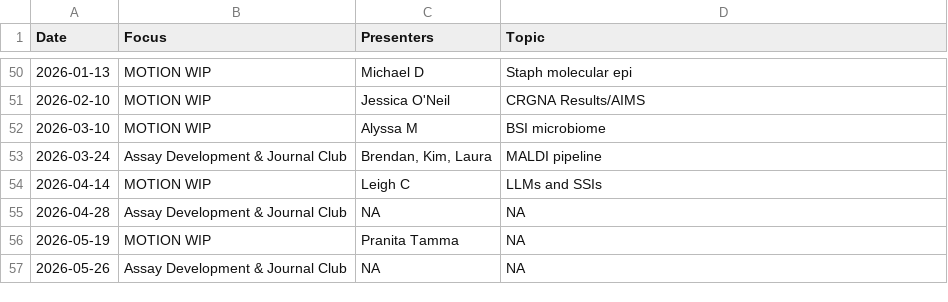
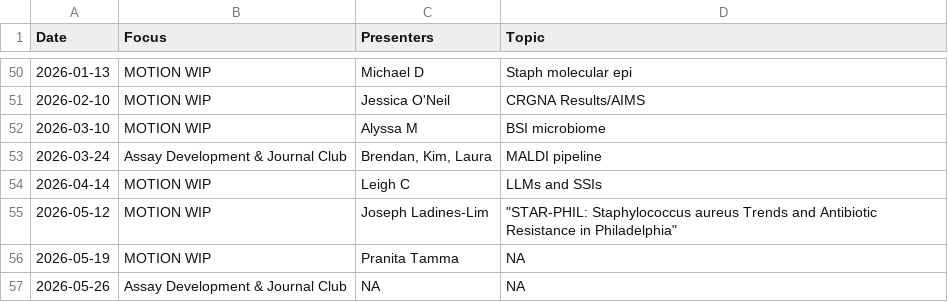
Before and after one commit to bjklab/motionlab-site, a CSV file: discussion_topics/motion_lab_schedule.csv, drawn as a sheet; only a part is shown, gaps mark what is left out.

```diff
--- a/discussion_topics/motion_lab_schedule.csv
+++ b/discussion_topics/motion_lab_schedule.csv
@@ -54,3 +54,3 @@ Date,Focus,Presenters,Topic
 2026-04-14,MOTION WIP,Leigh C,LLMs and SSIs
-2026-04-28,Assay Development & Journal Club,NA,NA
+2026-05-12,MOTION WIP,Joseph Ladines-Lim,"""STAR-PHIL: Staphylococcus aureus Trends and Antibiotic Resistance in Philadelphia"""
 2026-05-19,MOTION WIP,Pranita Tamma,NA
```
Also changed, not shown: data_cstar/spaceman/study_specimen_totals_spaceman.csv, docs/data_cstar/spaceman/study_specimen_totals_spaceman.csv, 56 other files.
